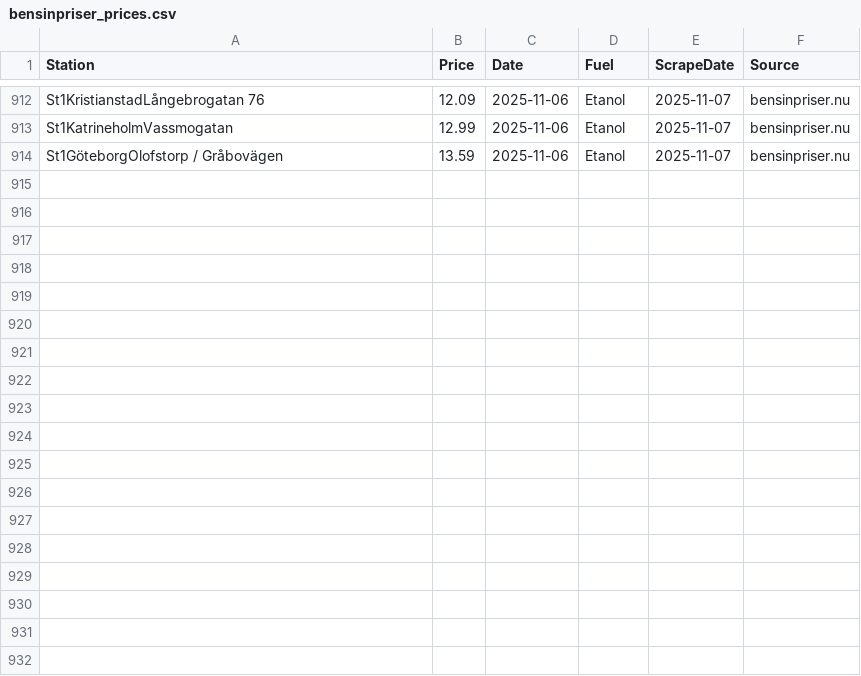
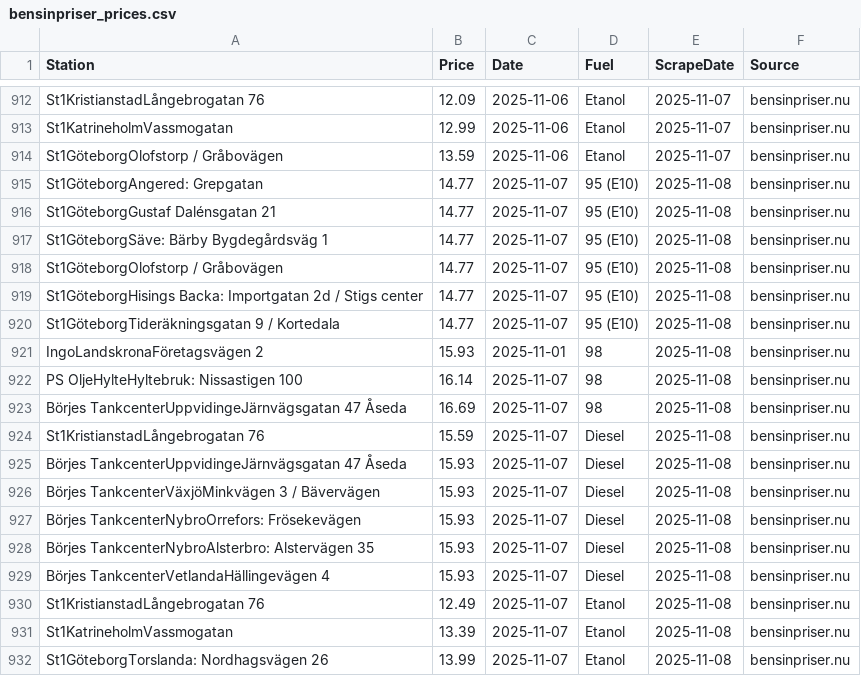
Before and after one commit to FastAndFunky/gaspricescraper, a CSV file: bensinpriser_prices.csv, drawn as a sheet; only a part is shown, gaps mark what is left out; the diff names each change by its address in the sheet, - before the commit and + after, or states it on an @@ line.

```diff
--- a/bensinpriser_prices.csv
+++ b/bensinpriser_prices.csv
+row 915: St1GöteborgAngered: Grepgatan | 14.77 | 2025-11-07 | 95 (E10) | 2025-11-08 | bensinpriser.nu
+row 916: St1GöteborgGustaf Dalénsgatan 21 | 14.77 | 2025-11-07 | 95 (E10) | 2025-11-08 | bensinpriser.nu
+row 917: St1GöteborgSäve: Bärby Bygdegårdsväg 1 | 14.77 | 2025-11-07 | 95 (E10) | 2025-11-08 | bensinpriser.nu
+row 918: St1GöteborgOlofstorp / Gråbovägen | 14.77 | 2025-11-07 | 95 (E10) | 2025-11-08 | bensinpriser.nu
+row 919: St1GöteborgHisings Backa: Importgatan 2d / Stigs center | 14.77 | 2025-11-07 | 95 (E10) | 2025-11-08 | bensinpriser.nu
+row 920: St1GöteborgTideräkningsgatan 9 / Kortedala | 14.77 | 2025-11-07 | 95 (E10) | 2025-11-08 | bensinpriser.nu
+row 921: IngoLandskronaFöretagsvägen 2 | 15.93 | 2025-11-01 | 98 | 2025-11-08 | bensinpriser.nu
+row 922: PS OljeHylteHyltebruk: Nissastigen 100 | 16.14 | 2025-11-07 | 98 | 2025-11-08 | bensinpriser.nu
+row 923: Börjes TankcenterUppvidingeJärnvägsgatan 47 Åseda | 16.69 | 2025-11-07 | 98 | 2025-11-08 | bensinpriser.nu
+row 924: St1KristianstadLångebrogatan 76 | 15.59 | 2025-11-07 | Diesel | 2025-11-08 | bensinpriser.nu
+row 925: Börjes TankcenterUppvidingeJärnvägsgatan 47 Åseda | 15.93 | 2025-11-07 | Diesel | 2025-11-08 | bensinpriser.nu
+row 926: Börjes TankcenterVäxjöMinkvägen 3 / Bävervägen | 15.93 | 2025-11-07 | Diesel | 2025-11-08 | bensinpriser.nu
+row 927: Börjes TankcenterNybroOrrefors: Frösekevägen | 15.93 | 2025-11-07 | Diesel | 2025-11-08 | bensinpriser.nu
+row 928: Börjes TankcenterNybroAlsterbro: Alstervägen 35 | 15.93 | 2025-11-07 | Diesel | 2025-11-08 | bensinpriser.nu
+row 929: Börjes TankcenterVetlandaHällingevägen 4 | 15.93 | 2025-11-07 | Diesel | 2025-11-08 | bensinpriser.nu
+row 930: St1KristianstadLångebrogatan 76 | 12.49 | 2025-11-07 | Etanol | 2025-11-08 | bensinpriser.nu
+row 931: St1KatrineholmVassmogatan | 13.39 | 2025-11-07 | Etanol | 2025-11-08 | bensinpriser.nu
+row 932: St1GöteborgTorslanda: Nordhagsvägen 26 | 13.99 | 2025-11-07 | Etanol | 2025-11-08 | bensinpriser.nu
```
Also changed, not shown: bensinstation_prices.csv.
